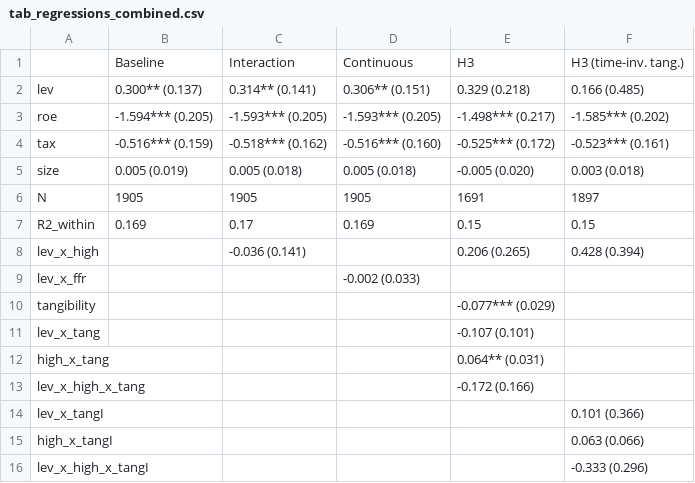
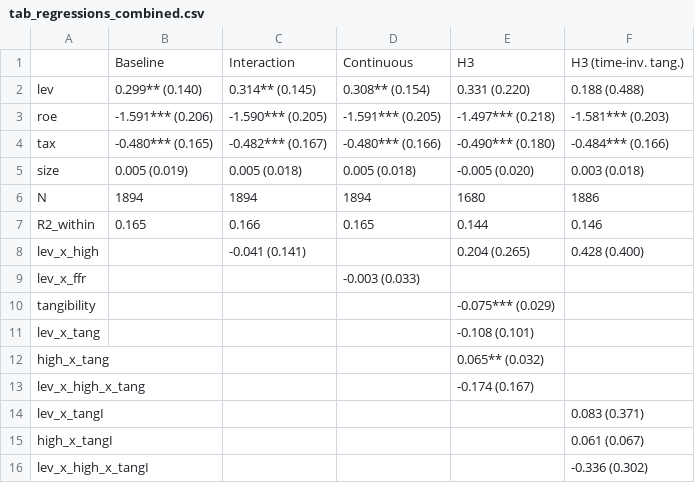
Before and after one commit to MilanKalajdzic/Master-Thesis, a CSV file: outputs/tab_regressions_combined.csv, drawn as a sheet.

```diff
--- a/outputs/tab_regressions_combined.csv
+++ b/outputs/tab_regressions_combined.csv
@@ -1,16 +1,16 @@
 ,Baseline,Interaction,Continuous,H3,H3 (time-inv. tang.)
-lev,0.300** (0.137),0.314** (0.141),0.306** (0.151),0.329 (0.218),0.166 (0.485)
-roe,-1.594*** (0.205),-1.593*** (0.205),-1.593*** (0.205),-1.498*** (0.217),-1.585*** (0.202)
-tax,-0.516*** (0.159),-0.518*** (0.162),-0.516*** (0.160),-0.525*** (0.172),-0.523*** (0.161)
+lev,0.299** (0.140),0.314** (0.145),0.308** (0.154),0.331 (0.220),0.188 (0.488)
+roe,-1.591*** (0.206),-1.590*** (0.205),-1.591*** (0.205),-1.497*** (0.218),-1.581*** (0.203)
+tax,-0.480*** (0.165),-0.482*** (0.167),-0.480*** (0.166),-0.490*** (0.180),-0.484*** (0.166)
 size,0.005 (0.019),0.005 (0.018),0.005 (0.018),-0.005 (0.020),0.003 (0.018)
-N,1905,1905,1905,1691,1897
-R2_within,0.169,0.17,0.169,0.15,0.15
-lev_x_high,,-0.036 (0.141),,0.206 (0.265),0.428 (0.394)
-lev_x_ffr,,,-0.002 (0.033),,
-tangibility,,,,-0.077*** (0.029),
-lev_x_tang,,,,-0.107 (0.101),
-high_x_tang,,,,0.064** (0.031),
-lev_x_high_x_tang,,,,-0.172 (0.166),
-lev_x_tangI,,,,,0.101 (0.366)
-high_x_tangI,,,,,0.063 (0.066)
-lev_x_high_x_tangI,,,,,-0.333 (0.296)
+N,1894,1894,1894,1680,1886
+R2_within,0.165,0.166,0.165,0.144,0.146
+lev_x_high,,-0.041 (0.141),,0.204 (0.265),0.428 (0.400)
+lev_x_ffr,,,-0.003 (0.033),,
+tangibility,,,,-0.075*** (0.029),
+lev_x_tang,,,,-0.108 (0.101),
+high_x_tang,,,,0.065** (0.032),
+lev_x_high_x_tang,,,,-0.174 (0.167),
+lev_x_tangI,,,,,0.083 (0.371)
+high_x_tangI,,,,,0.061 (0.067)
+lev_x_high_x_tangI,,,,,-0.336 (0.302)
```
Also changed, not shown: outputs/tab_H3_proxy_robustness.csv, outputs/tab_power_bounds.csv, 17 other files.
